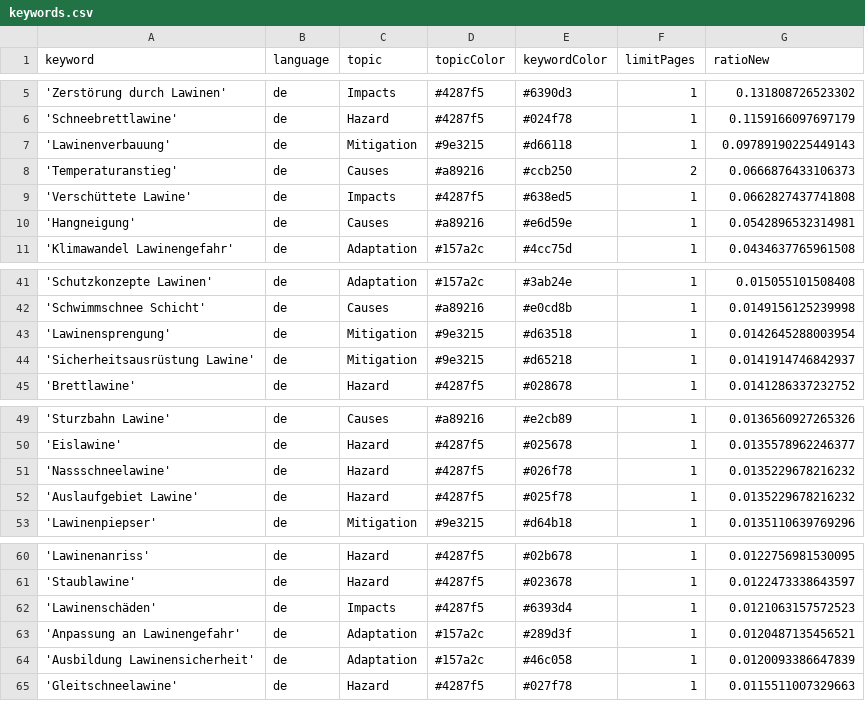
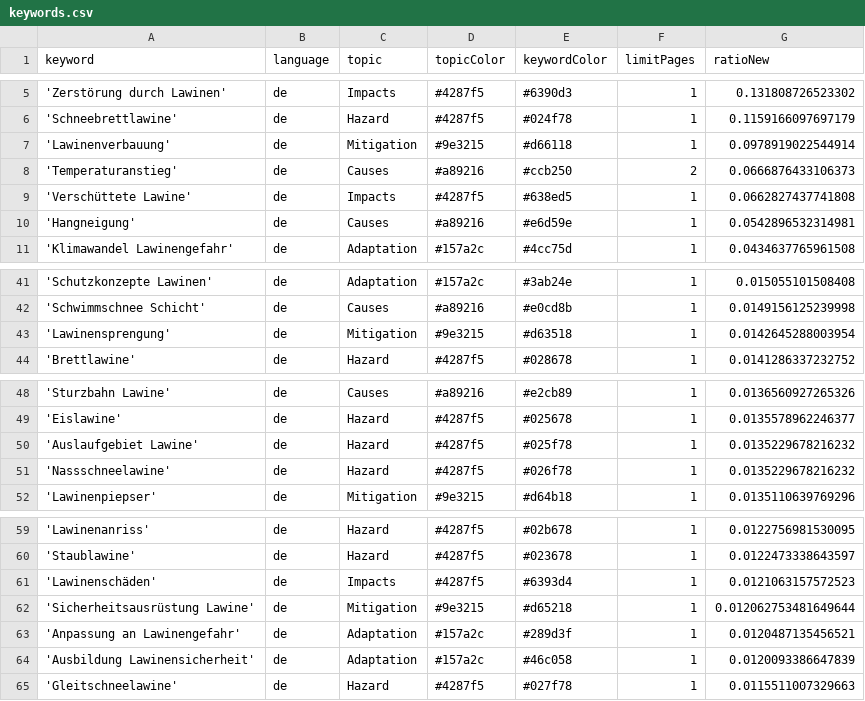
Before and after one commit to picawe-news/AvalancheIsComing, a CSV file: keywords.csv, drawn as a sheet; only a part is shown, gaps mark what is left out.

Commit message:
Commit from GitHub Actions (harvest:0.0)

```diff
--- a/keywords.csv
+++ b/keywords.csv
@@ -6,3 +6,3 @@ keyword,language,topic,topicColor,keywordColor,limitPages,ratioNew
 'Schneebrettlawine',de,Hazard,#4287f5,#024f78,1,0.1159166097697179
-'Lawinenverbauung',de,Mitigation,#9e3215,#d66118,1,0.09789190225449143
+'Lawinenverbauung',de,Mitigation,#9e3215,#d66118,1,0.0978919022544914
 'Temperaturanstieg',de,Causes,#a89216,#ccb250,2,0.0666876433106373
@@ -43,3 +43,2 @@ keyword,language,topic,topicColor,keywordColor,limitPages,ratioNew
 'Lawinensprengung',de,Mitigation,#9e3215,#d63518,1,0.0142645288003954
-'Sicherheitsausrüstung Lawine',de,Mitigation,#9e3215,#d65218,1,0.0141914746842937
 'Brettlawine',de,Hazard,#4287f5,#028678,1,0.0141286337232752
@@ -50,4 +49,4 @@ keyword,language,topic,topicColor,keywordColor,limitPages,ratioNew
 'Eislawine',de,Hazard,#4287f5,#025678,1,0.0135578962246377
+'Auslaufgebiet Lawine',de,Hazard,#4287f5,#025f78,1,0.0135229678216232
 'Nassschneelawine',de,Hazard,#4287f5,#026f78,1,0.0135229678216232
-'Auslaufgebiet Lawine',de,Hazard,#4287f5,#025f78,1,0.0135229678216232
 'Lawinenpiepser',de,Mitigation,#9e3215,#d64b18,1,0.0135110639769296
@@ -62,2 +61,3 @@ keyword,language,topic,topicColor,keywordColor,limitPages,ratioNew
 'Lawinenschäden',de,Impacts,#4287f5,#6393d4,1,0.0121063157572523
+'Sicherheitsausrüstung Lawine',de,Mitigation,#9e3215,#d65218,1,0.012062753481649644
 'Anpassung an Lawinengefahr',de,Adaptation,#157a2c,#289d3f,1,0.0120487135456521
```
